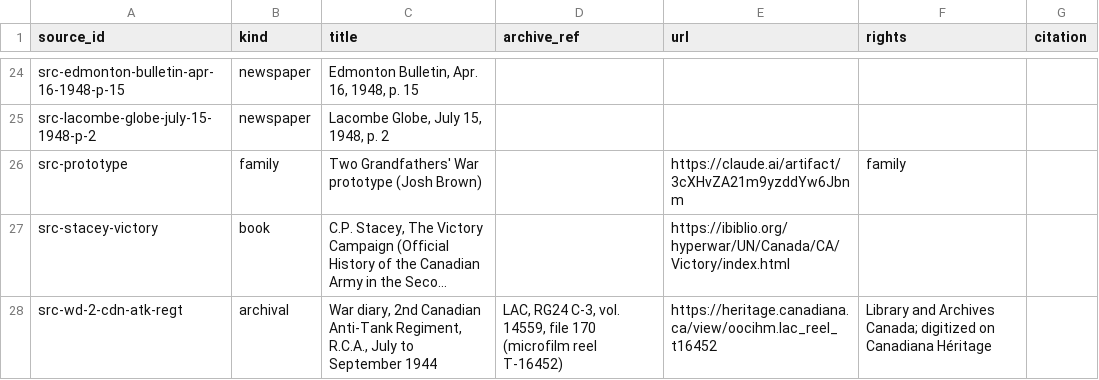
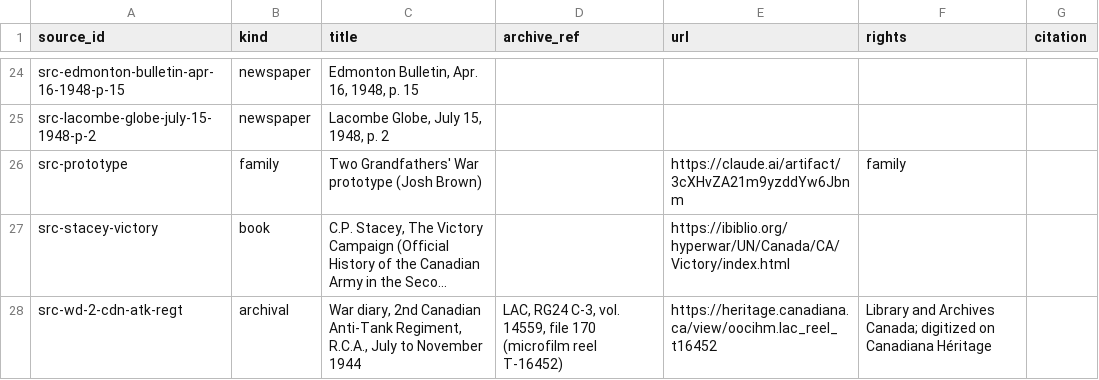
Before and after one commit to JoshOClock/soldier-paths, a CSV file: data/sources.csv, drawn as a sheet; only a part is shown, gaps mark what is left out; long unchanged cells end in …; the diff names each change by its address in the sheet, - before the commit and + after, or states it on an @@ line.

```diff
--- a/data/sources.csv
+++ b/data/sources.csv
-C28 (title): …July to September 1944
+C28 (title): …July to November 1944
```
Also changed, not shown: data/places.csv, data/unit_locations.csv, 1 other file.
